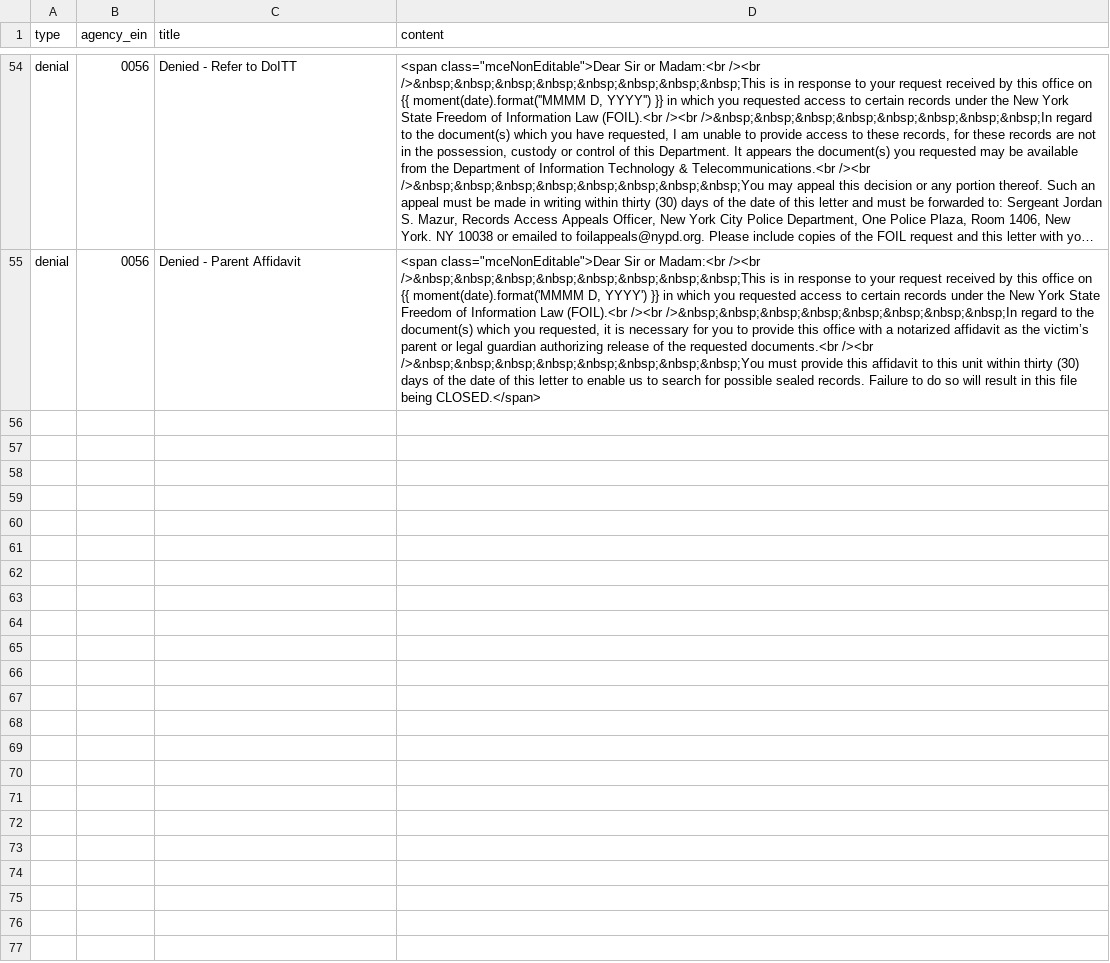
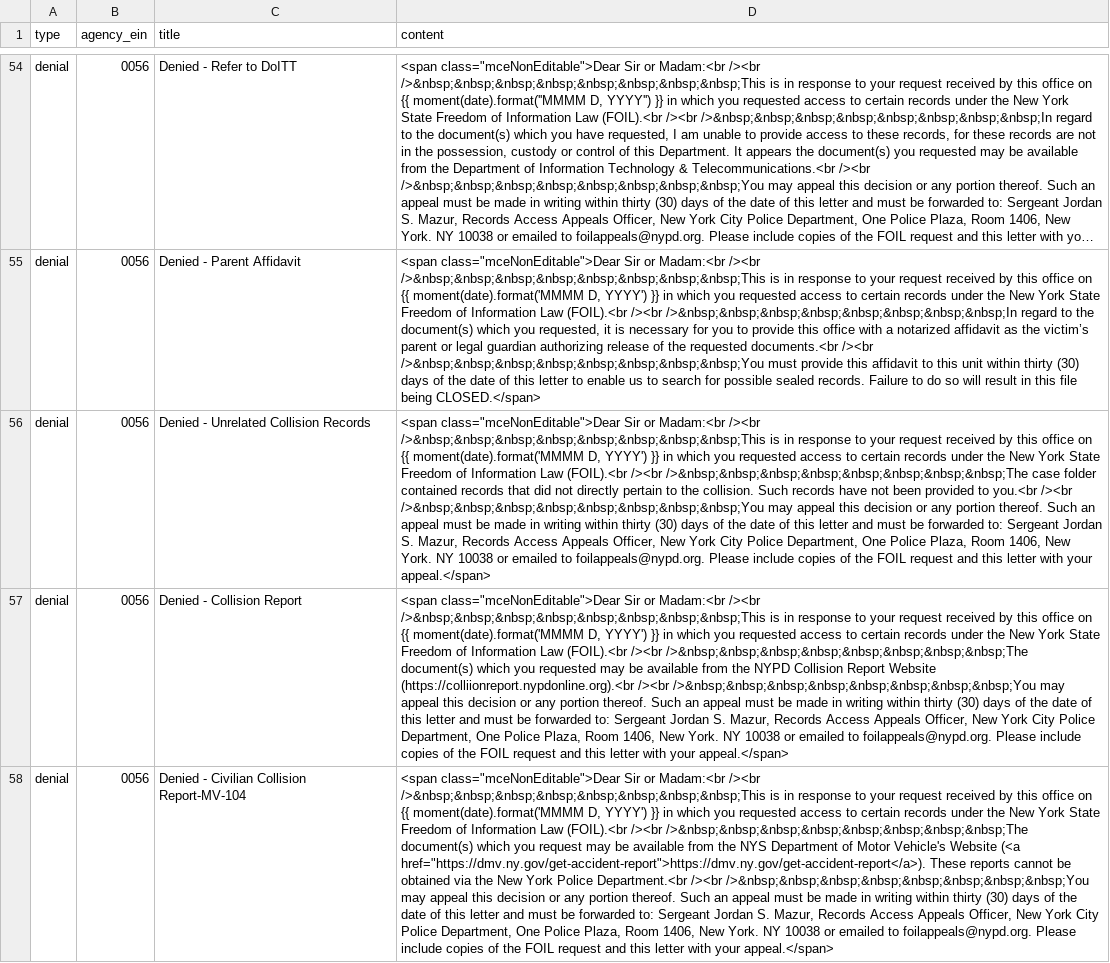
Before and after one commit to CityOfNewYork/NYCOpenRecords, a CSV file: data/letter_templates.csv, drawn as a sheet; only a part is shown, gaps mark what is left out; long unchanged cells end in …; the diff names each change by its address in the sheet, - before the commit and + after, or states it on an @@ line.

Commit message:
Added new reasons and letters for nypd

```diff
--- a/data/letter_templates.csv
+++ b/data/letter_templates.csv
+row 56: denial | 0056 | Denied - Unrelated Collision Records | <span class="mceNonEditable">Dear Sir or Madam:<br /><br />&nbsp;&nbsp;&nbsp;&nbsp;&nbsp;&nbsp;&nbsp;&nbsp;This is in response to your request received by this office on {{ moment(date).format('MMMM D, YYYY') }} in which you requested access to certain records under the New York State Freedom of Information Law (FOIL).<br /><br />&nbsp;&nbsp;&nbsp;&nbsp;&nbsp;&nbsp;&nbsp;&nbsp;The case folder contained records that did not directly pertain to the collision. Such records have not been provided to you.<br /><br />&nbsp;&nbsp;&nbsp;&nbsp;&nbsp;&nbsp;&nbsp;&nbsp;You may appeal this decision or any portion thereof. Such an appeal must be made in writing within thirty (30) days of the date of this letter and must be forwarded to: Sergeant Jordan S. Mazur, Records Access Appeals Officer, New York City Police Department, One Police Plaza, Room 1406, New York. NY 10038 or emailed to foilappeals@nypd.org. Please include copies of the FOIL request and this letter with your appeal.</span>
+row 57: denial | 0056 | Denied - Collision Report | <span class="mceNonEditable">Dear Sir or Madam:<br /><br />&nbsp;&nbsp;&nbsp;&nbsp;&nbsp;&nbsp;&nbsp;&nbsp;This is in response to your request received by this office on {{ moment(date).format('MMMM D, YYYY') }} in which you requested access to certain records under the New York State Freedom of Information Law (FOIL).<br /><br />&nbsp;&nbsp;&nbsp;&nbsp;&nbsp;&nbsp;&nbsp;&nbsp;The document(s) which you requested may be available from the NYPD Collision Report Website (https://colliionreport.nypdonline.org).<br /><br />&nbsp;&nbsp;&nbsp;&nbsp;&nbsp;&nbsp;&nbsp;&nbsp;You may appeal this decision or any portion thereof. Such an appeal must be made in writing within thirty (30) days of the date of this letter and must be forwarded to: Sergeant Jordan S. Mazur, Records Access Appeals Officer, New York City Police Department, One Police Plaza, Room 1406, New York. NY 10038 or emailed to foilappeals@nypd.org. Please include copies of the FOIL request and this letter with your appeal.</span>
+row 58: denial | 0056 | Denied - Civilian Collision Report-MV-104 | <span class="mceNonEditable">Dear Sir or Madam:<br /><br />&nbsp;&nbsp;&nbsp;&nbsp;&nbsp;&nbsp;&nbsp;&nbsp;This is in response to your request received by this office on {{ moment(date).format('MMMM D, YYYY') }} in which you requested access to certain records under the New York State Freedom of Information Law (FOIL).<br /><br />&nbsp;&nbsp;&nbsp;&nbsp;&nbsp;&nbsp;&nbsp;&nbsp;The document(s) which you request may be available from the NYS Department of Motor Vehicle's Website (<a href="https://dmv.ny.gov/get-accident-report">https://dmv.ny.gov/get-accident-report</a>). These reports cannot be obtained via the New York Police Department.<br /><br />&nbsp;&nbsp;&nbsp;&nbsp;&nbsp;&nbsp;&nbsp;&nbsp;You may appeal this decision or any portion thereof. Such an appeal must be made in writing within thirty (30) days of the date of this letter and must be forwarded to: Sergeant Jordan S. Mazur, Records Access Appeals Officer, New York City Police Department, One Police Plaza, Room 1406, New York. NY 10038 or emailed to foilappeals@nypd.org. Please include copies of the FOIL request and this letter with your appeal.</span>
```
Also changed, not shown: data/reasons.csv.
